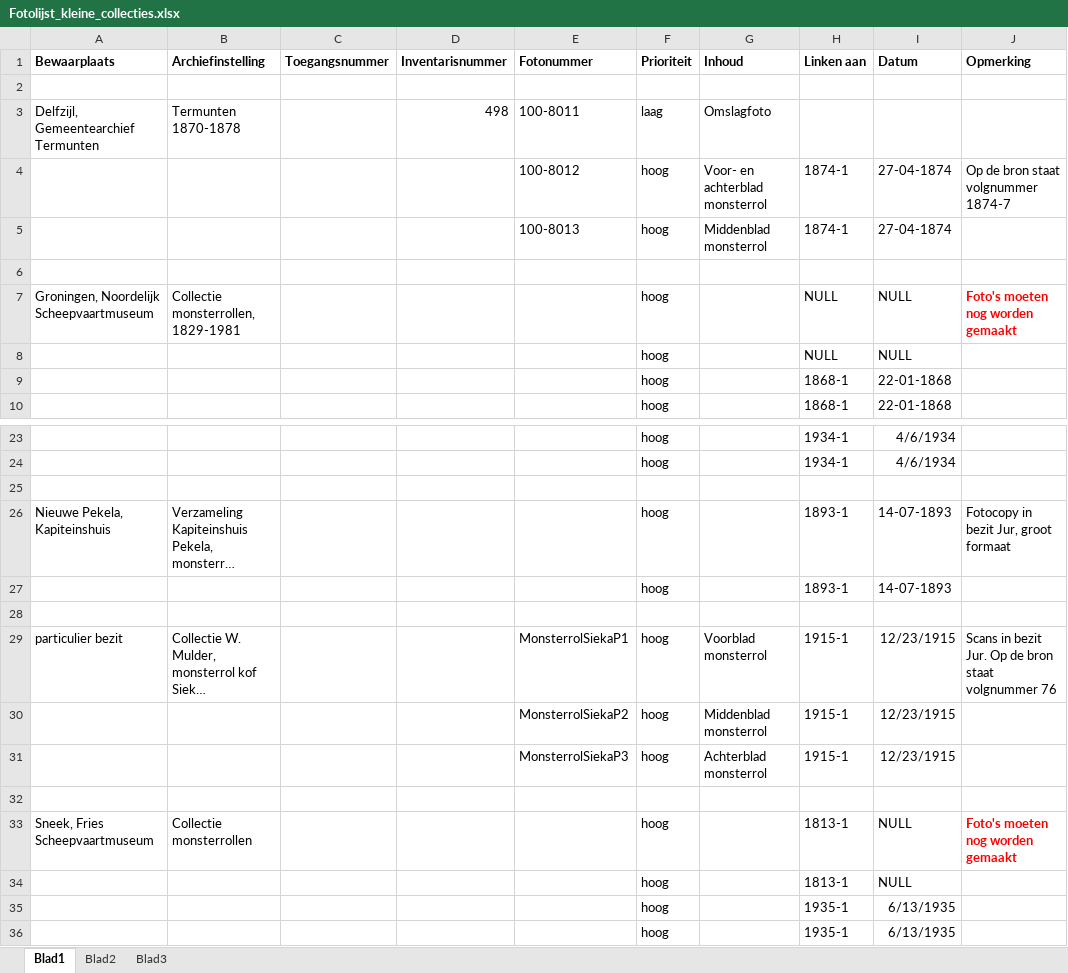
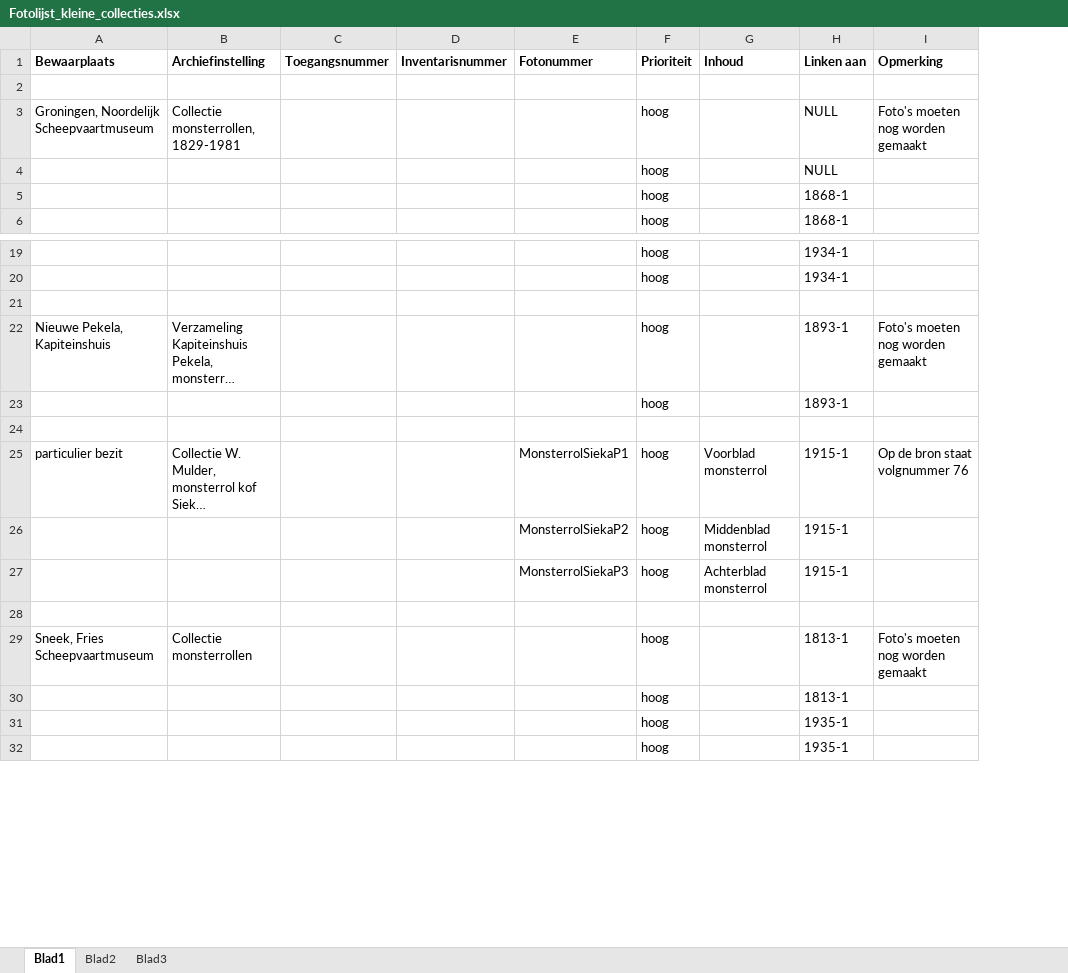
Before and after one commit to biktorrr/dmd, an Excel workbook: fotolijsten/Fotolijst_kleine_collecties.xlsx, sheet Blad1, drawn as a sheet; only a part is shown, gaps mark what is left out; long unchanged cells end in …; values as stored, in another font and other column widths than the file's, no borders; removed rows and columns are numbered as before the commit, all else as after; the diff names each change by its address in the sheet, - before the commit and + after, or states it on an @@ line.

```diff
--- a/fotolijsten/Fotolijst_kleine_collecties.xlsx (sheet Blad1)
+++ b/fotolijsten/Fotolijst_kleine_collecties.xlsx (sheet Blad1)
-column I (Datum), rows 7-10: NULL | NULL | 22-01-1868 | 22-01-1868; rows 23-36: 4/6/1934 | 4/6/1934 |  | 14-07-1893 | 14-07-1893 |  | 12/23/1915 | 12/23/1915 | 12/23/1915 |  | NULL | NULL | 6/13/1935 | 6/13/1935
-row 2: (empty)
-row 3: Delfzijl, Gemeentearchief Termunten | Termunten 1870-1878 |  | 498 | 100-8011 | laag | Omslagfoto
-row 4:  |  |  |  | 100-8012 | hoog | Voor- en achterblad monsterrol | 1874-1 | 27-04-1874 | Op de bron staat volgnummer 1874-7
-row 5:  |  |  |  | 100-8013 | hoog | Middenblad monsterrol | 1874-1 | 27-04-1874
@@ I3 bold: on → off, text colour: #FF0000 → black @@
-I22 (Opmerking): Fotocopy in bezit Jur, groot formaat
+I22 (Opmerking): Foto's moeten nog worden gemaakt
-I25 (Opmerking): Scans in bezit Jur. Op de bron staat volgnummer 76
+I25 (Opmerking): Op de bron staat volgnummer 76
@@ I29 bold: on → off, text colour: #FF0000 → black @@
```
Also changed, not shown: fotolijsten/Fotolijst_De Marne.xlsx, fotolijsten/Fotolijst_Delfzijl.xlsx, 15 other files.
